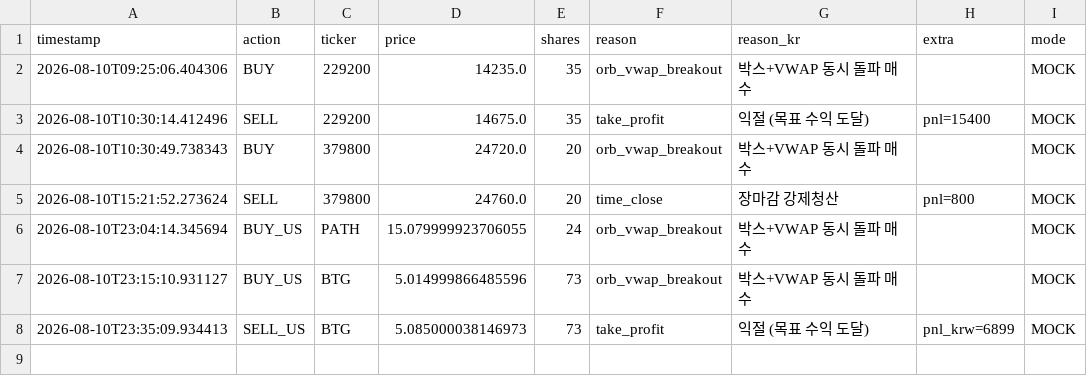
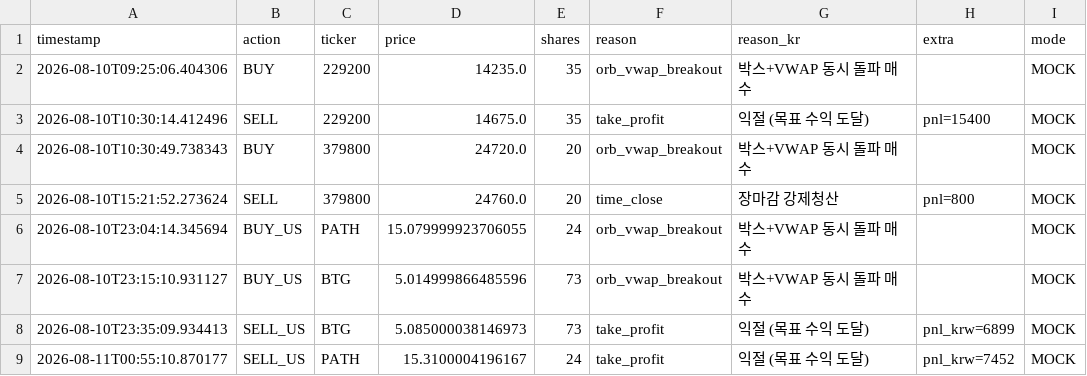
Before and after one commit to mypride5315/stocktraining, a CSV file: Order/order_log_2026_08_10.csv, drawn as a sheet; the diff names each change by its address in the sheet, - before the commit and + after, or states it on an @@ line.

```diff
--- a/Order/order_log_2026_08_10.csv
+++ b/Order/order_log_2026_08_10.csv
+row 9: 2026-08-11T00:55:10.870177 | SELL_US | PATH | 15.3100004196167 | 24 | take_profit | 익절 (목표 수익 도달) | pnl_krw=7452 | MOCK
```
Also changed, not shown: 1 other file.
